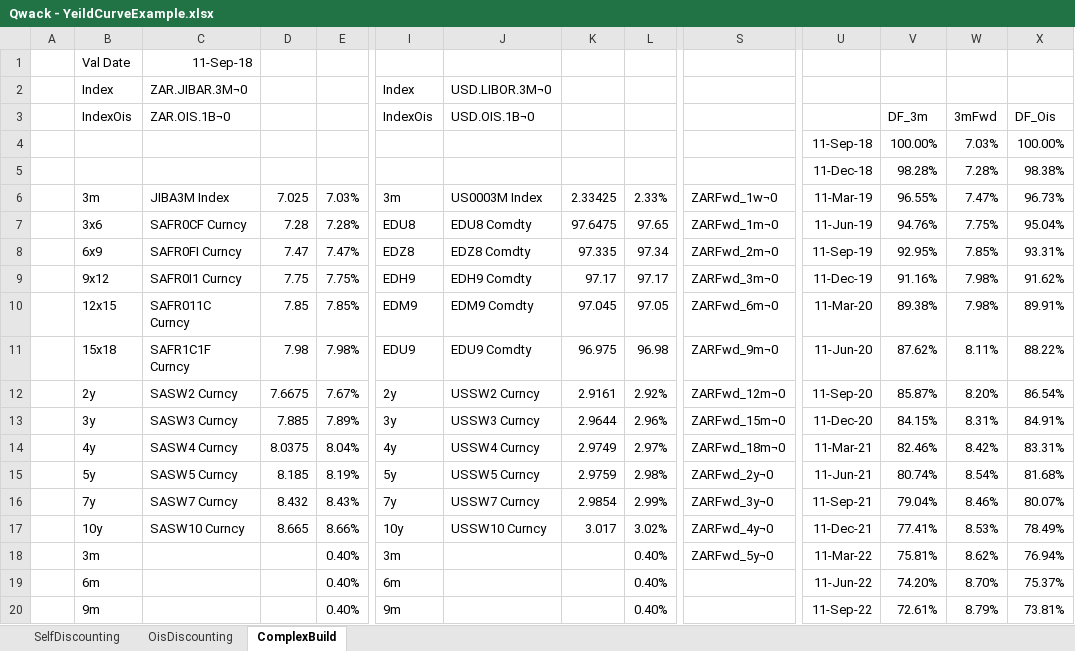
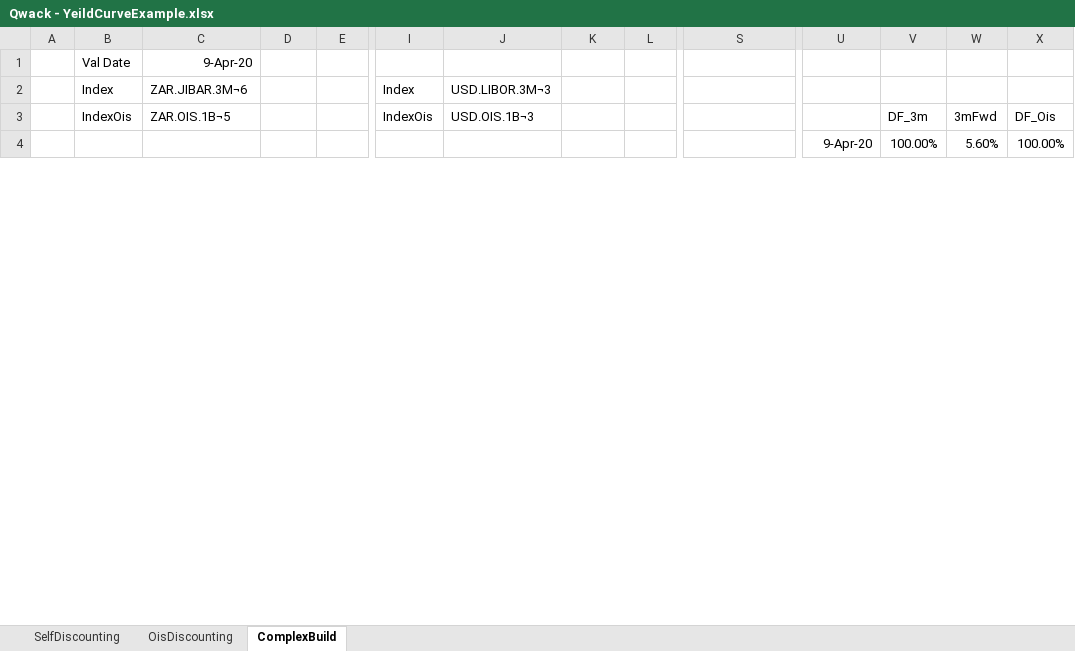
Before and after one commit to cetusfinance/qwack, an Excel workbook: examples/Qwack - YeildCurveExample.xlsx, sheet ComplexBuild, drawn as a sheet; only a part is shown, gaps mark what is left out; values as stored, in another font and other column widths than the file's, no borders; removed rows and columns are numbered as before the commit, all else as after; rows hold the shown columns only; the diff covers the shown part only; the diff names each change by its address in the sheet, - before the commit and + after, or states it on an @@ line.

Commit message:
Curve solving enhancements

```diff
--- a/examples/Qwack - YeildCurveExample.xlsx (sheet ComplexBuild)
+++ b/examples/Qwack - YeildCurveExample.xlsx (sheet ComplexBuild)
-C1: 11-Sep-18
+C1: 9-Apr-20
-C2: ZAR.JIBAR.3M¬0
+C2: ZAR.JIBAR.3M¬6
-J2: USD.LIBOR.3M¬0
+J2: USD.LIBOR.3M¬3
-C3: ZAR.OIS.1B¬0
+C3: ZAR.OIS.1B¬5
-J3: USD.OIS.1B¬0
+J3: USD.OIS.1B¬3
-U4: 11-Sep-18
+U4: 9-Apr-20
-W4: 7.03%
+W4: 5.60%
-row 5:  |  |  |  |  |  |  |  |  |  | 11-Dec-18 | 98.28% | 7.28% | 98.38%
-row 6:  | 3m | JIBA3M Index | 7.025 | 7.03% | 3m | US0003M Index | 2.33425 | 2.33% | ZARFwd_1w¬0 | 11-Mar-19 | 96.55% | 7.47% | 96.73%
-row 7:  | 3x6 | SAFR0CF Curncy | 7.28 | 7.28% | EDU8 | EDU8 Comdty | 97.6475 | 97.65 | ZARFwd_1m¬0 | 11-Jun-19 | 94.76% | 7.75% | 95.04%
-row 8:  | 6x9 | SAFR0FI Curncy | 7.47 | 7.47% | EDZ8 | EDZ8 Comdty | 97.335 | 97.34 | ZARFwd_2m¬0 | 11-Sep-19 | 92.95% | 7.85% | 93.31%
-row 9:  | 9x12 | SAFR0I1 Curncy | 7.75 | 7.75% | EDH9 | EDH9 Comdty | 97.17 | 97.17 | ZARFwd_3m¬0 | 11-Dec-19 | 91.16% | 7.98% | 91.62%
-row 10:  | 12x15 | SAFR011C Curncy | 7.85 | 7.85% | EDM9 | EDM9 Comdty | 97.045 | 97.05 | ZARFwd_6m¬0 | 11-Mar-20 | 89.38% | 7.98% | 89.91%
-row 11:  | 15x18 | SAFR1C1F Curncy | 7.98 | 7.98% | EDU9 | EDU9 Comdty | 96.975 | 96.98 | ZARFwd_9m¬0 | 11-Jun-20 | 87.62% | 8.11% | 88.22%
-row 12:  | 2y | SASW2 Curncy | 7.6675 | 7.67% | 2y | USSW2 Curncy | 2.9161 | 2.92% | ZARFwd_12m¬0 | 11-Sep-20 | 85.87% | 8.20% | 86.54%
-row 13:  | 3y | SASW3 Curncy | 7.885 | 7.89% | 3y | USSW3 Curncy | 2.9644 | 2.96% | ZARFwd_15m¬0 | 11-Dec-20 | 84.15% | 8.31% | 84.91%
-row 14:  | 4y | SASW4 Curncy | 8.0375 | 8.04% | 4y | USSW4 Curncy | 2.9749 | 2.97% | ZARFwd_18m¬0 | 11-Mar-21 | 82.46% | 8.42% | 83.31%
-row 15:  | 5y | SASW5 Curncy | 8.185 | 8.19% | 5y | USSW5 Curncy | 2.9759 | 2.98% | ZARFwd_2y¬0 | 11-Jun-21 | 80.74% | 8.54% | 81.68%
-row 16:  | 7y | SASW7 Curncy | 8.432 | 8.43% | 7y | USSW7 Curncy | 2.9854 | 2.99% | ZARFwd_3y¬0 | 11-Sep-21 | 79.04% | 8.46% | 80.07%
-row 17:  | 10y | SASW10 Curncy | 8.665 | 8.66% | 10y | USSW10 Curncy | 3.017 | 3.02% | ZARFwd_4y¬0 | 11-Dec-21 | 77.41% | 8.53% | 78.49%
-row 18:  | 3m |  |  | 0.40% | 3m |  |  | 0.40% | ZARFwd_5y¬0 | 11-Mar-22 | 75.81% | 8.62% | 76.94%
-row 19:  | 6m |  |  | 0.40% | 6m |  |  | 0.40% |  | 11-Jun-22 | 74.20% | 8.70% | 75.37%
-row 20:  | 9m |  |  | 0.40% | 9m |  |  | 0.40% |  | 11-Sep-22 | 72.61% | 8.79% | 73.81%
```
Also changed, not shown: 30 added rows, 14 removed rows and 14 edited cells elsewhere in this sheet, sheet OisDiscounting, sheet SelfDiscounting, examples/Qwack - PFEExample.xlsx, 22 other files.
